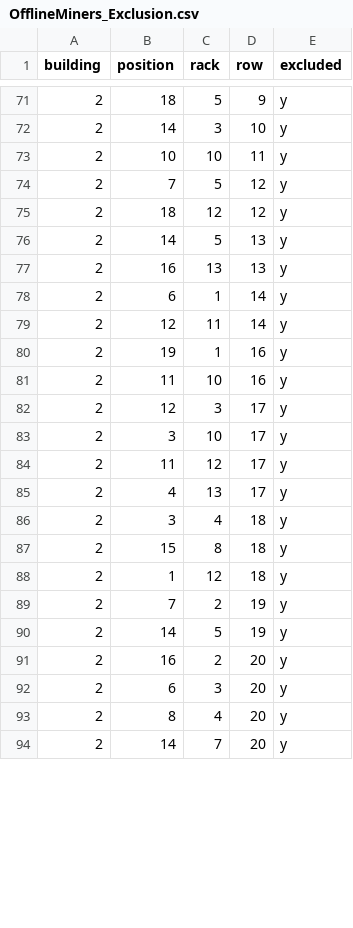
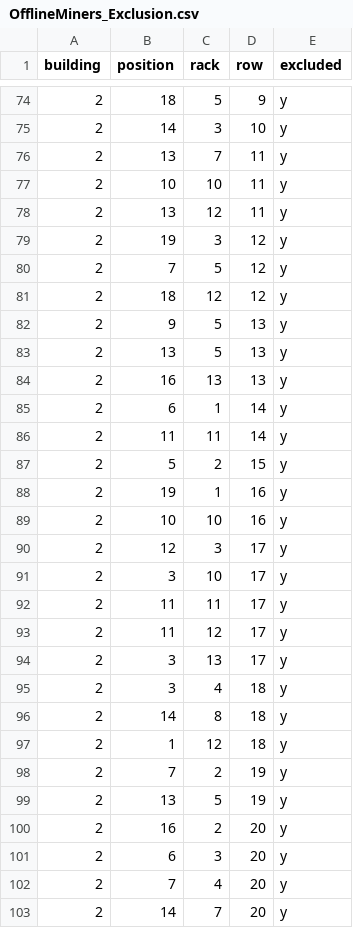
Before and after one commit to PeakMining/OfflineMiners, a CSV file: OfflineMiners_Exclusion.csv, drawn as a sheet; only a part is shown, gaps mark what is left out; the diff covers the shown part only.

Commit message:
Update OfflineMiners_Exclusion.csv

```diff
--- a/OfflineMiners_Exclusion.csv
+++ b/OfflineMiners_Exclusion.csv
@@ -72,23 +75,29 @@ building,position,rack,row,excluded
 2,14,3,10,y
+2,13,7,11,y
 2,10,10,11,y
+2,13,12,11,y
+2,19,3,12,y
 2,7,5,12,y
 2,18,12,12,y
-2,14,5,13,y
+2,9,5,13,y
+2,13,5,13,y
 2,16,13,13,y
 2,6,1,14,y
-2,12,11,14,y
+2,11,11,14,y
+2,5,2,15,y
 2,19,1,16,y
-2,11,10,16,y
+2,10,10,16,y
 2,12,3,17,y
 2,3,10,17,y
+2,11,11,17,y
 2,11,12,17,y
-2,4,13,17,y
+2,3,13,17,y
 2,3,4,18,y
-2,15,8,18,y
+2,14,8,18,y
 2,1,12,18,y
 2,7,2,19,y
-2,14,5,19,y
+2,13,5,19,y
 2,16,2,20,y
 2,6,3,20,y
-2,8,4,20,y
+2,7,4,20,y
 2,14,7,20,y
```
Also changed, not shown: 1 added row, 1 removed row, 2 moved rows and 17 edited cells elsewhere in this file.
